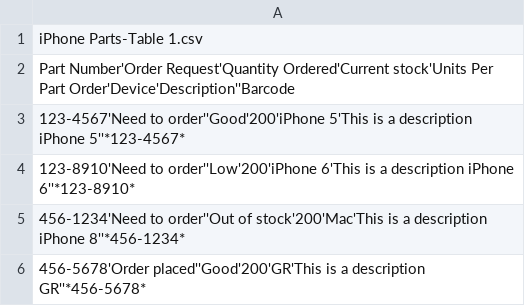
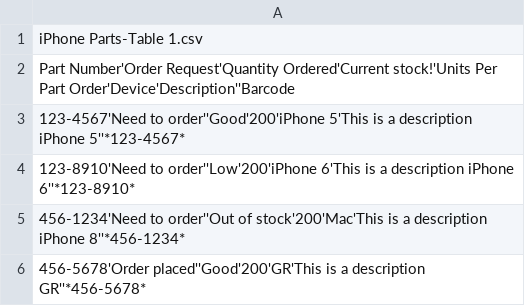
Before and after one commit to wickham/projectInventory_working, a CSV file: results/ttest.csv, drawn as a sheet; only a part is shown.

```diff
--- a/results/ttest.csv
+++ b/results/ttest.csv
@@ -1,3 +1,3 @@
 iPhone Parts-Table 1.csv
-Part Number'Order Request'Quantity Ordered'Current stock'Units Per Part Order'Device'Description''Barcode
+Part Number'Order Request'Quantity Ordered'Current stock!'Units Per Part Order'Device'Description''Barcode
 123-4567'Need to order''Good'200'iPhone 5'This is a description iPhone 5''*123-4567*
```
Also changed, not shown: results/iPhone Parts-Table 1.csv, 8 other files.
